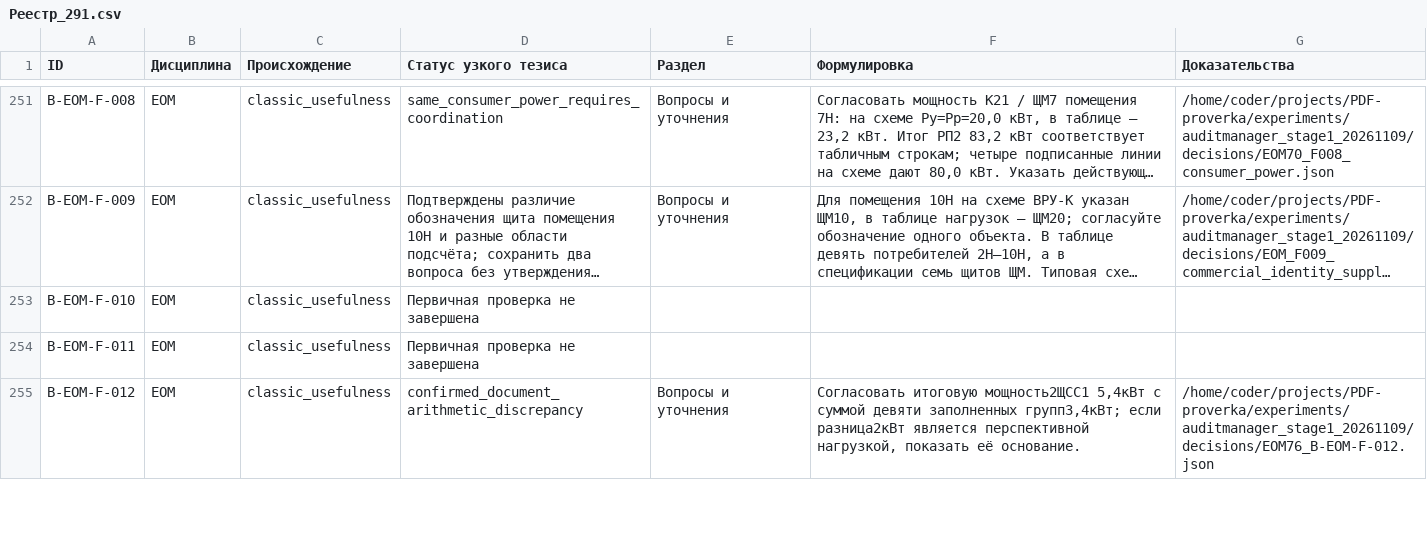
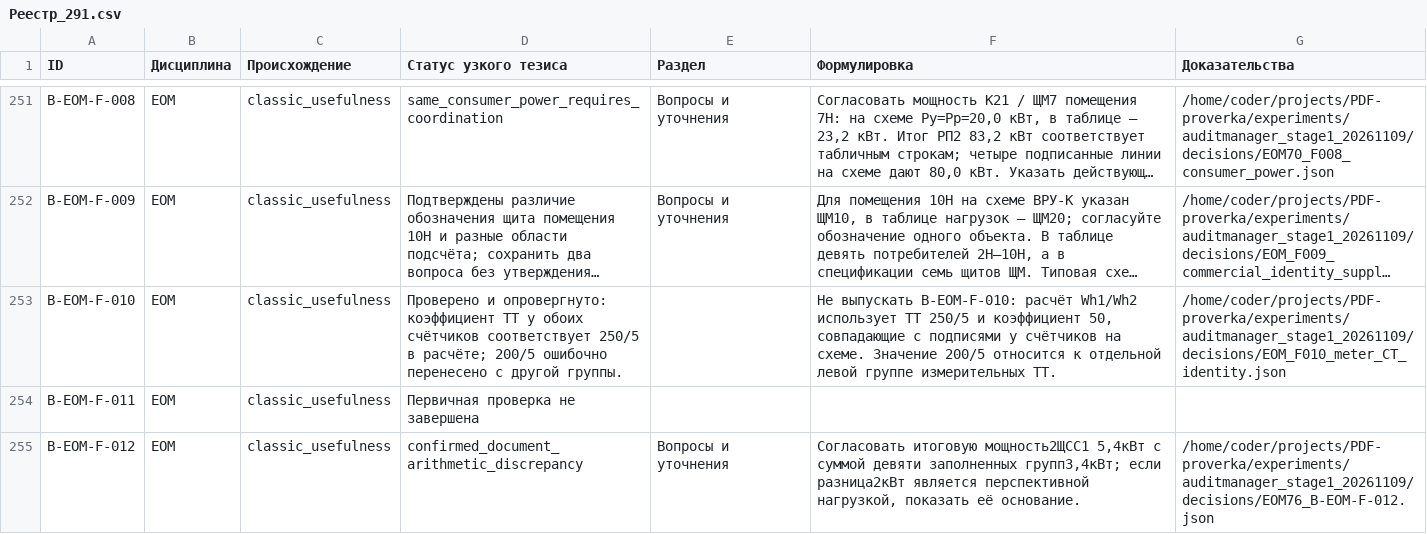
Before and after one commit to SU10KAZ/PDF-proverka, a CSV file: experiments/auditmanager_stage1_20261109/consolidated/Реестр_291.csv, drawn as a sheet; only a part is shown, gaps mark what is left out; long unchanged cells end in …; the diff names each change by its address in the sheet, - before the commit and + after, or states it on an @@ line.

```diff
--- a/experiments/auditmanager_stage1_20261109/consolidated/Реестр_291.csv
+++ b/experiments/auditmanager_stage1_20261109/consolidated/Реестр_291.csv
-D253 (Статус узкого тезиса): Первичная проверка не завершена
+D253 (Статус узкого тезиса): Проверено и опровергнуто: коэффициент ТТ у обоих счётчиков соответствует 250/5 в расчёте; 200/5 ошибочно перенесено с другой группы.
-F253 (Формулировка): (empty)
+F253 (Формулировка): Не выпускать B-EOM-F-010: расчёт Wh1/Wh2 использует ТТ 250/5 и коэффициент 50, совпадающие с подписями у счётчиков на схеме. Значение 200/5 относится к отдельной левой группе измерительных ТТ.
-G253 (Доказательства): (empty)
+G253 (Доказательства): /home/coder/projects/PDF-proverka/experiments/auditmanager_stage1_20261109/decisions/EOM_F010_meter_CT_identity.json
```
Also changed, not shown: 4 other files.
